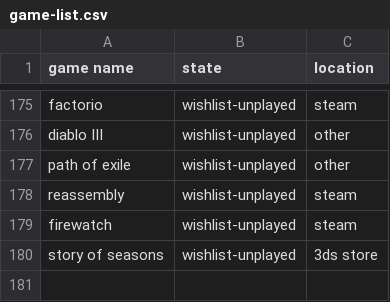
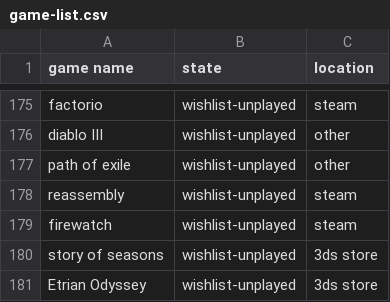
Before and after one commit to AntJanus/game-backlogger, a CSV file: game-list.csv, drawn as a sheet; only a part is shown, gaps mark what is left out.

Commit message:
Update game-list.csv

```diff
--- a/game-list.csv
+++ b/game-list.csv
@@ -180 +180,2 @@ firewatch, wishlist-unplayed, steam
 story of seasons, wishlist-unplayed, 3ds store
+Etrian Odyssey, wishlist-unplayed, 3ds store
```
